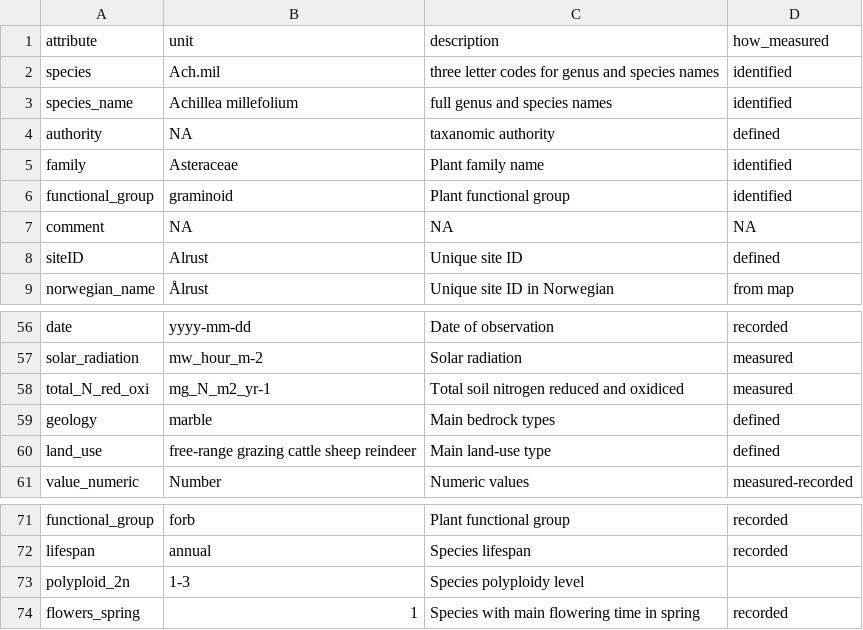
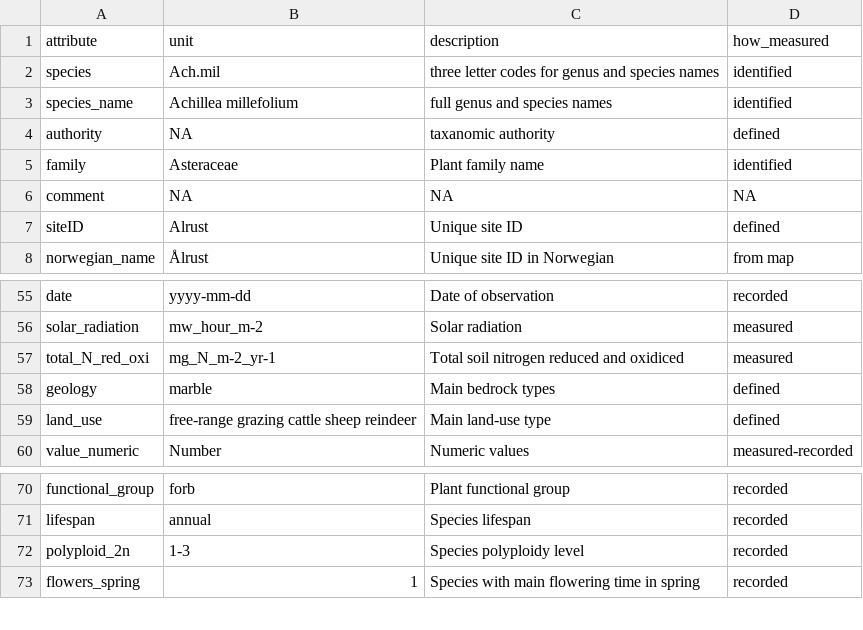
Before and after one commit to Between-the-Fjords/seedclim-data, a CSV file: databaseUtils/setup-data/atttibute_table.csv, drawn as a sheet; only a part is shown, gaps mark what is left out.

Commit message:
added comma, corrected units, removed dup

```diff
--- a/databaseUtils/setup-data/atttibute_table.csv
+++ b/databaseUtils/setup-data/atttibute_table.csv
@@ -5,3 +5,2 @@ authority,NA,taxanomic authority,defined
 family,Asteraceae,Plant family name,identified
-functional_group,graminoid,Plant functional group,identified
 comment,NA,NA,NA
@@ -57,3 +56,3 @@ date,yyyy-mm-dd,Date of observation,recorded
 solar_radiation,mw_hour_m-2,Solar radiation, measured
-total_N_red_oxi,mg_N_m2_yr-1,Total soil nitrogen reduced and oxidiced,measured
+total_N_red_oxi,mg_N_m-2_yr-1,Total soil nitrogen reduced and oxidiced,measured
 geology,marble,Main bedrock types, defined
@@ -72,3 +71,3 @@ functional_group,forb,Plant functional group,recorded
 lifespan, annual,Species lifespan,recorded
-polyploid_2n,1-3,Species polyploidy level
+polyploid_2n,1-3,Species polyploidy level,recorded
 flowers_spring,1,Species with main flowering time in spring,recorded
```
